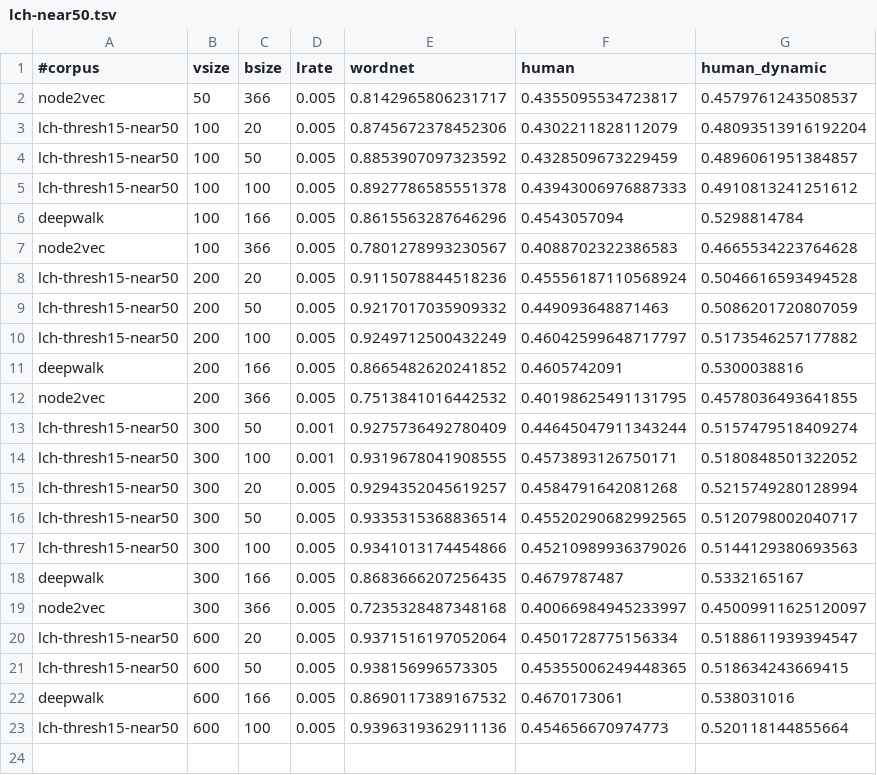
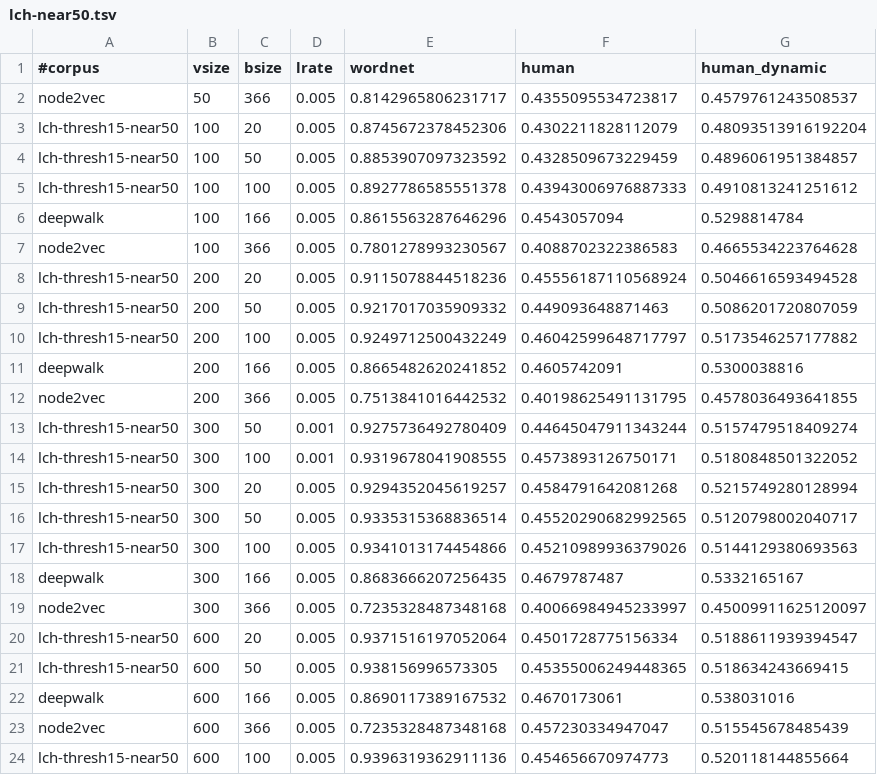
Before and after one commit to uhh-lt/path2vec, a TSV file: results/lch-near50.tsv, drawn as a sheet; the diff names each change by its address in the sheet, - before the commit and + after, or states it on an @@ line.

Commit message:
Added results for node2vec 600

```diff
--- a/results/lch-near50.tsv
+++ b/results/lch-near50.tsv
+row 23: node2vec | 600 | 366 | 0.005 | 0.7235328487348168 | 0.457230334947047 | 0.515545678485439
```
Also changed, not shown: results/jcn-brown-near50.tsv, results/jcn-semcor-near50.tsv, 9 other files.
